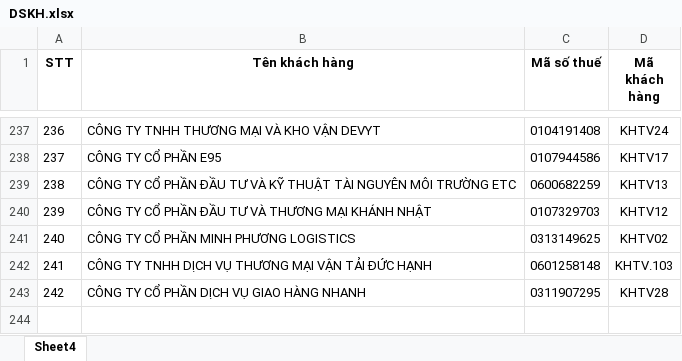
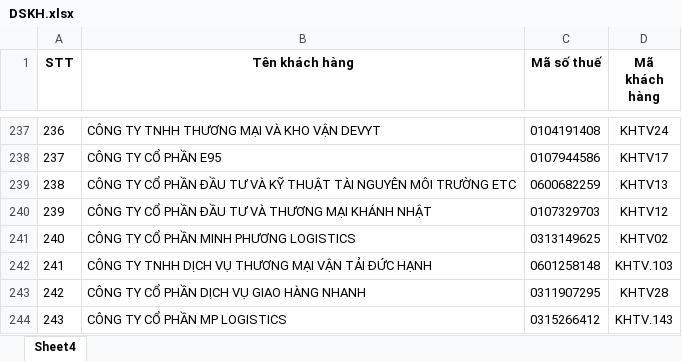
Before and after one commit to TrongHoan81/UpSSE_render, an Excel workbook: DSKH.xlsx, sheet Sheet4, drawn as a sheet; only a part is shown, gaps mark what is left out; values as stored, in another font and other column widths than the file's, no borders; conditional formats not drawn; the diff names each change by its address in the sheet, - before the commit and + after, or states it on an @@ line.

```diff
--- a/DSKH.xlsx (sheet Sheet4)
+++ b/DSKH.xlsx (sheet Sheet4)
+row 244: 243 | CÔNG TY CỔ PHẦN MP LOGISTICS | 0315266412 | KHTV.143
```
Also changed, not shown: 1 other file.
